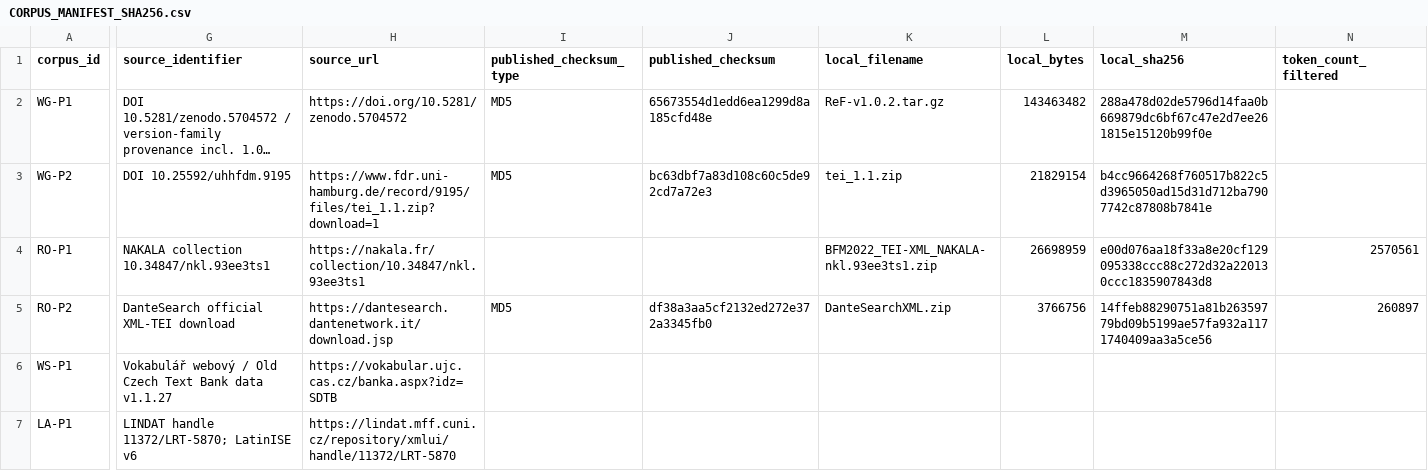
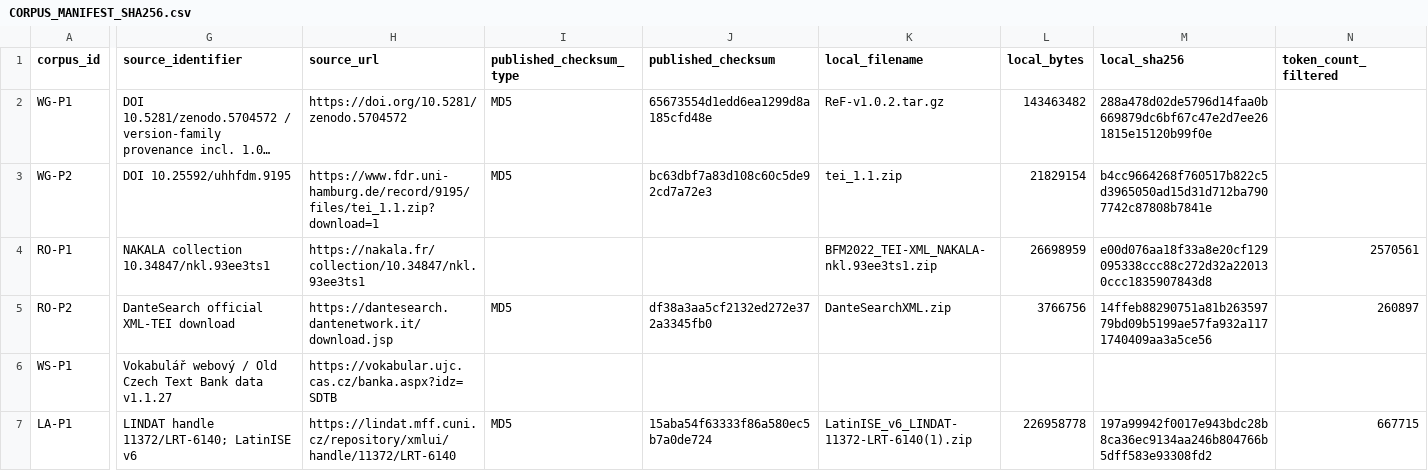
Before and after one commit to azizgokhannarin/voynichnotationlab, a CSV file: phase5/corpora/CORPUS_MANIFEST_SHA256.csv, drawn as a sheet; only a part is shown, gaps mark what is left out; long unchanged cells end in …; the diff covers the shown part only; the diff names each change by its address in the sheet, - before the commit and + after, or states it on an @@ line.

Commit message:
data: freeze LatinISE v6 and historical Latin subset

```diff
--- a/phase5/corpora/CORPUS_MANIFEST_SHA256.csv
+++ b/phase5/corpora/CORPUS_MANIFEST_SHA256.csv
-G7 (source_identifier): LINDAT handle 11372/LRT-5870; LatinISE v6
+G7 (source_identifier): LINDAT handle 11372/LRT-6140; LatinISE v6
-H7 (source_url): https://lindat.mff.cuni.cz/repository/xmlui/handle/11372/LRT-5870
+H7 (source_url): https://lindat.mff.cuni.cz/repository/xmlui/handle/11372/LRT-6140
-I7 (published_checksum_type): (empty)
+I7 (published_checksum_type): MD5
-J7 (published_checksum): (empty)
+J7 (published_checksum): 15aba54f63333f86a580ec5b7a0de724
-K7 (local_filename): (empty)
+K7 (local_filename): LatinISE_v6_LINDAT-11372-LRT-6140(1).zip
-L7 (local_bytes): (empty)
+L7 (local_bytes): 226958778
-M7 (local_sha256): (empty)
+M7 (local_sha256): 197a99942f0017e943bdc28b8ca36ec9134aa246b804766b5dff583e93308fd2
-N7 (token_count_filtered): (empty)
+N7 (token_count_filtered): 667715
```
Also changed, not shown: 2 edited cells elsewhere in this file, 4 other files.
